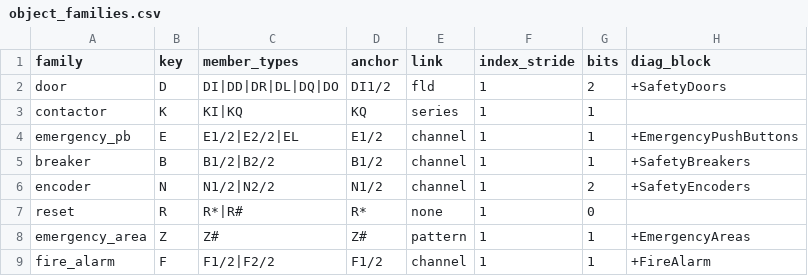
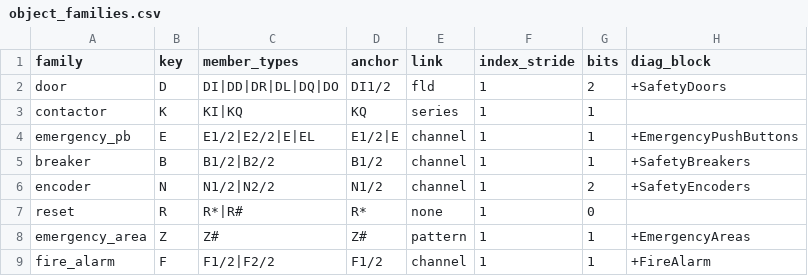
Before and after one commit to thebdr/Openn2, a CSV file: Pipeline5App/pipeline5/systems/plc_based/siemens_s7/safety/config_project/classification/object_families.csv, drawn as a sheet.

```diff
--- a/Pipeline5App/pipeline5/systems/plc_based/siemens_s7/safety/config_project/classification/object_families.csv
+++ b/Pipeline5App/pipeline5/systems/plc_based/siemens_s7/safety/config_project/classification/object_families.csv
@@ -3,3 +3,3 @@ door,D,DI|DD|DR|DL|DQ|DO,DI1/2,fld,1,2,+SafetyDoors
 contactor,K,KI|KQ,KQ,series,1,1,
-emergency_pb,E,E1/2|E2/2|EL,E1/2,channel,1,1,+EmergencyPushButtons
+emergency_pb,E,E1/2|E2/2|E|EL,E1/2|E,channel,1,1,+EmergencyPushButtons
 breaker,B,B1/2|B2/2,B1/2,channel,1,1,+SafetyBreakers
```
Also changed, not shown: Pipeline5App/pipeline5/systems/plc_based/siemens_s7/safety/config_project/classification/script_type_rules.csv, Pipeline5App/pipeline5/systems/plc_based/siemens_s7/safety/config_project/datablocks/datablock_members.csv, 11 other files.
